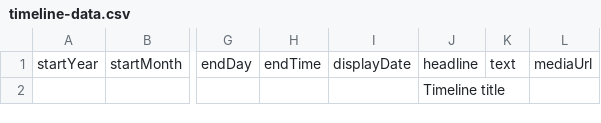
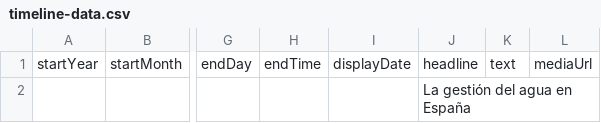
Before and after one commit to gaetan38/PWEB22-cronologia, a CSV file: docs/group4/timeline-data.csv, drawn as a sheet; only a part is shown, gaps mark what is left out; the diff names each change by its address in the sheet, - before the commit and + after, or states it on an @@ line.

Commit message:
Add files via upload

```diff
--- a/docs/group4/timeline-data.csv
+++ b/docs/group4/timeline-data.csv
-J2: Timeline title
+J2: La gestión del agua en España
```
